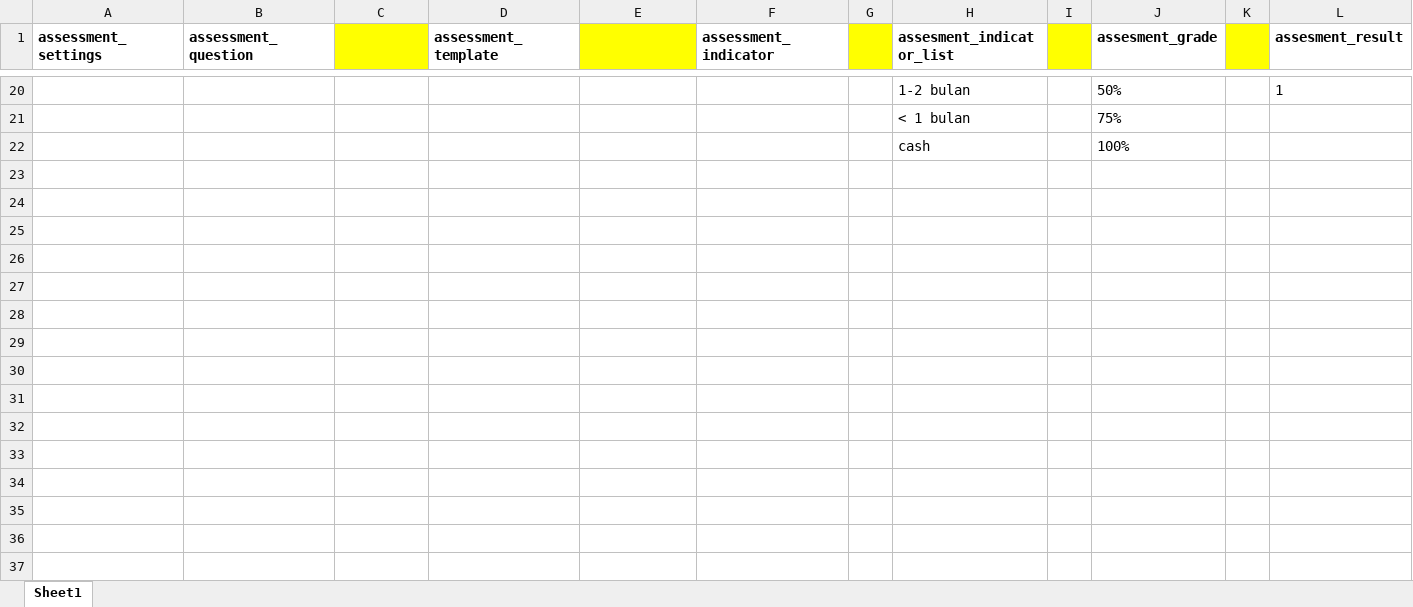
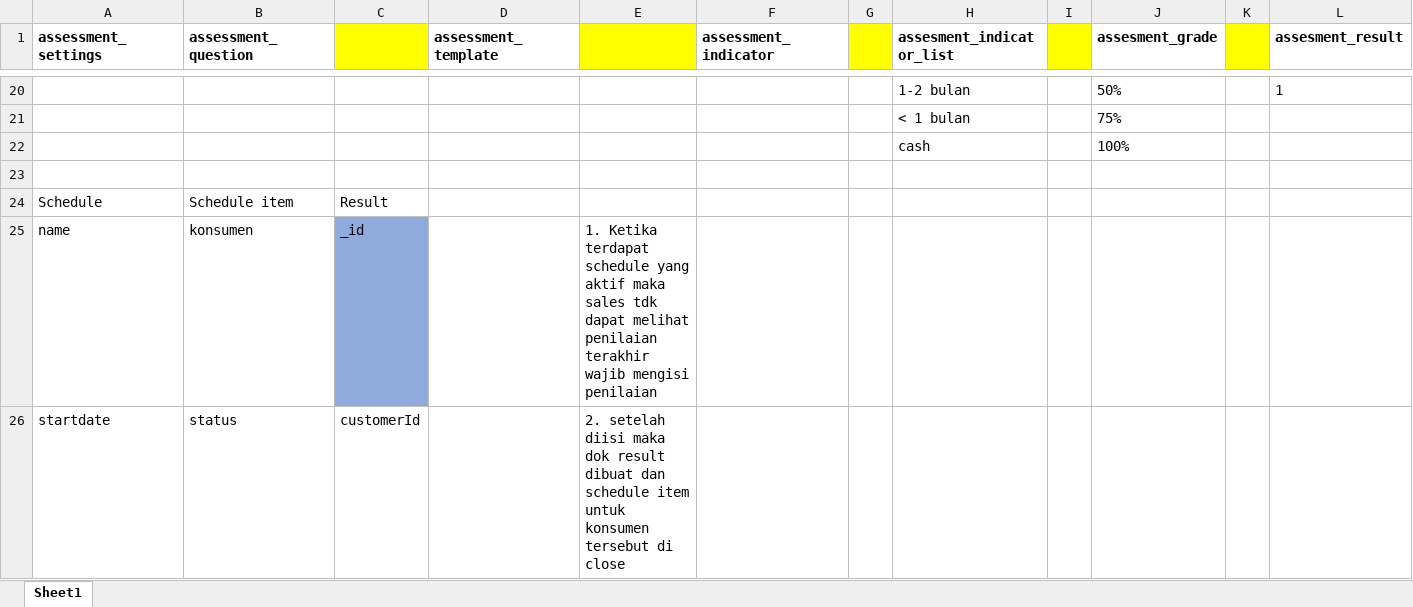
Before and after one commit to ramdhani136/salesbackend, an Excel workbook: Kelayakan konsumen.xlsx, sheet Sheet1, drawn as a sheet; only a part is shown, gaps mark what is left out; values as stored, in another font and other column widths than the file's, no borders; rows hold the shown columns only; the diff covers the shown part only; the diff names each change by its address in the sheet, - before the commit and + after, or states it on an @@ line.

Commit message:
update

```diff
--- a/Kelayakan konsumen.xlsx (sheet Sheet1)
+++ b/Kelayakan konsumen.xlsx (sheet Sheet1)
+row 23: (empty)
+row 24: Schedule | Schedule item | Result
+row 25: name | konsumen | _id |  | 1. Ketika terdapat schedule yang aktif maka sales tdk dapat melihat penilaian terakhir wajib mengisi penilaian
+row 26: startdate | status | customerId |  | 2. setelah diisi maka dok result dibuat dan schedule item untuk konsumen tersebut di close
```
Also changed, not shown: 9 added rows elsewhere in this sheet.
